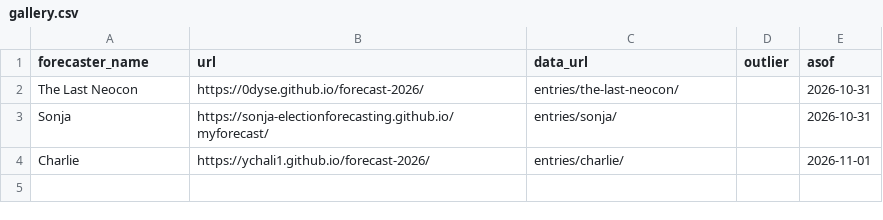
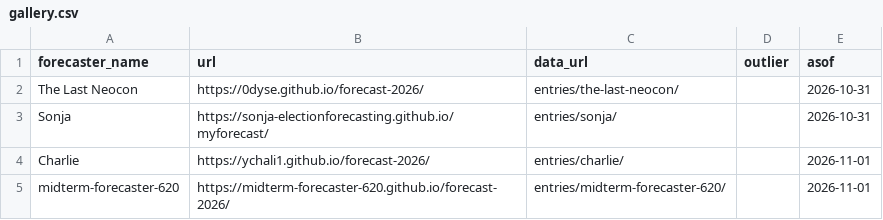
Before and after one commit to kevin-deluca-polisci/plsc2219-forecasts, a CSV file: gallery.csv, drawn as a sheet; the diff names each change by its address in the sheet, - before the commit and + after, or states it on an @@ line.

Commit message:
update gallery

```diff
--- a/gallery.csv
+++ b/gallery.csv
+row 5: midterm-forecaster-620 | https://midterm-forecaster-620.github.io/forecast-2026/ | entries/midterm-forecaster-620/ |  | 2026-11-01
```
Also changed, not shown: 2 other files.
